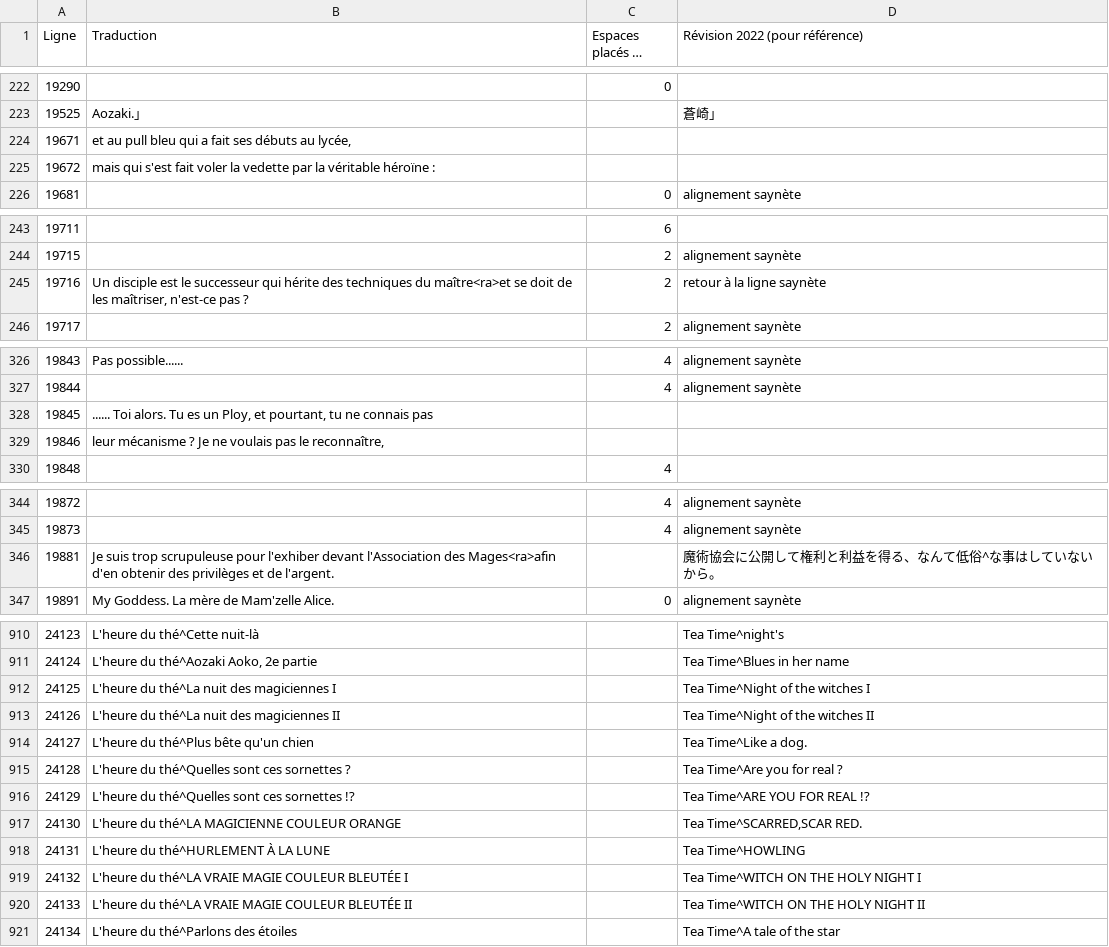
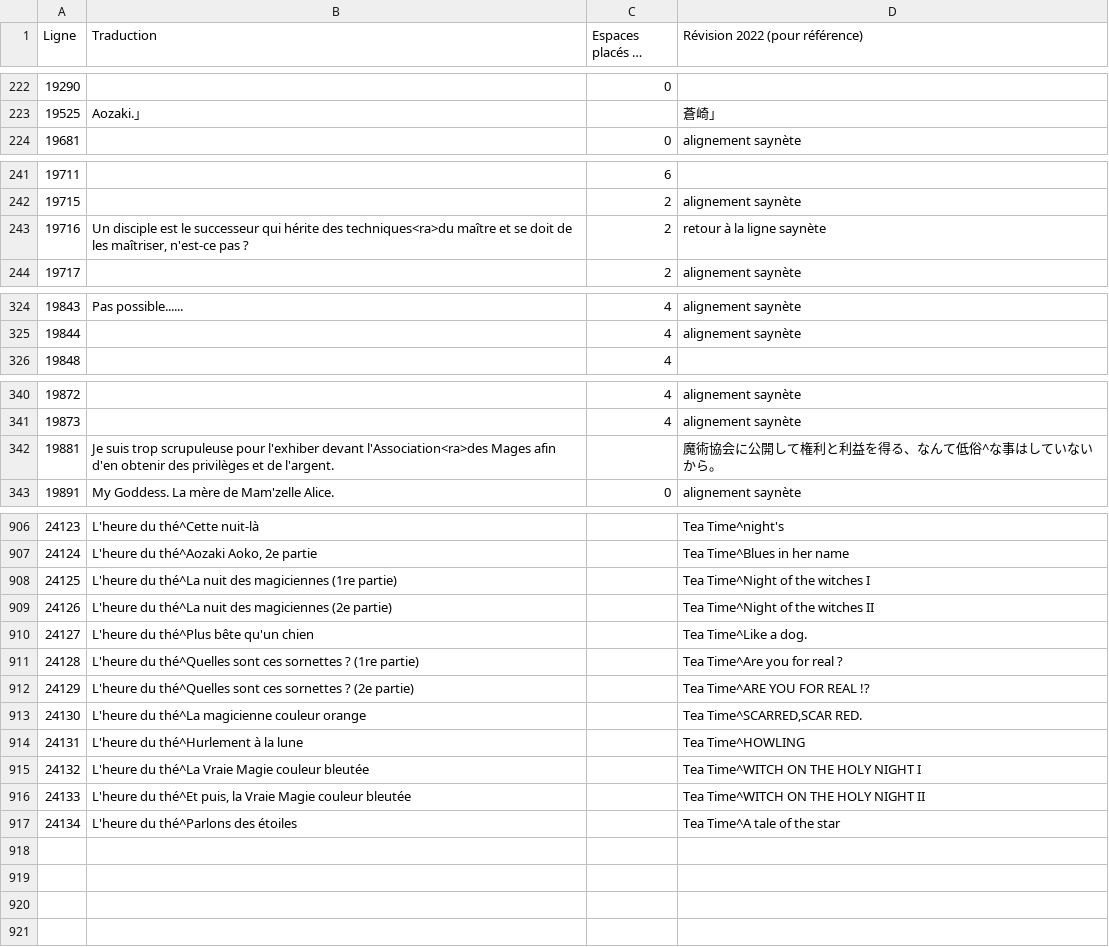
Before and after one commit to requinDr/mahoyo-insert-french, a CSV file: sources/lignes_modifiees.csv, drawn as a sheet; only a part is shown, gaps mark what is left out; long unchanged cells end in …; removed rows and columns are numbered as before the commit, all else as after; the diff names each change by its address in the sheet, - before the commit and + after, or states it on an @@ line.

```diff
--- a/sources/lignes_modifiees.csv
+++ b/sources/lignes_modifiees.csv
-row 224: 19671 | et au pull bleu qui a fait ses débuts au lycée,
-row 225: 19672 | mais qui s'est fait voler la vedette par la véritable héroïne :
-B243 (Traduction): …hérite des techniques du maître<ra>et se doit…
+B243 (Traduction): …hérite des techniques<ra>du maître et se doit…
-row 328: 19845 | ...... Toi alors. Tu es un Ploy, et pourtant, tu ne connais pas
-row 329: 19846 | leur mécanisme ? Je ne voulais pas le reconnaître,
-B342 (Traduction): …l'exhiber devant l'Association des Mages<ra>afin d'en obtenir…
+B342 (Traduction): …l'exhiber devant l'Association<ra>des Mages afin d'en obtenir…
-B908 (Traduction): …des magiciennes I
+B908 (Traduction): …des magiciennes (1re partie)
-B909 (Traduction): …des magiciennes II
+B909 (Traduction): …des magiciennes (2e partie)
-B911 (Traduction): …sornettes ?
+B911 (Traduction): …sornettes ? (1re partie)
-B912 (Traduction): …ces sornettes !?
+B912 (Traduction): …ces sornettes ? (2e partie)
-B913 (Traduction): L'heure du thé^LA MAGICIENNE COULEUR ORANGE
+B913 (Traduction): L'heure du thé^La magicienne couleur orange
-B914 (Traduction): L'heure du thé^HURLEMENT À LA LUNE
+B914 (Traduction): L'heure du thé^Hurlement à la lune
-B915 (Traduction): L'heure du thé^LA VRAIE MAGIE COULEUR BLEUTÉE I
+B915 (Traduction): L'heure du thé^La Vraie Magie couleur bleutée
-B916 (Traduction): L'heure du thé^LA VRAIE MAGIE COULEUR BLEUTÉE II
+B916 (Traduction): L'heure du thé^Et puis, la Vraie Magie couleur bleutée
```
Also changed, not shown: 1 other file.
